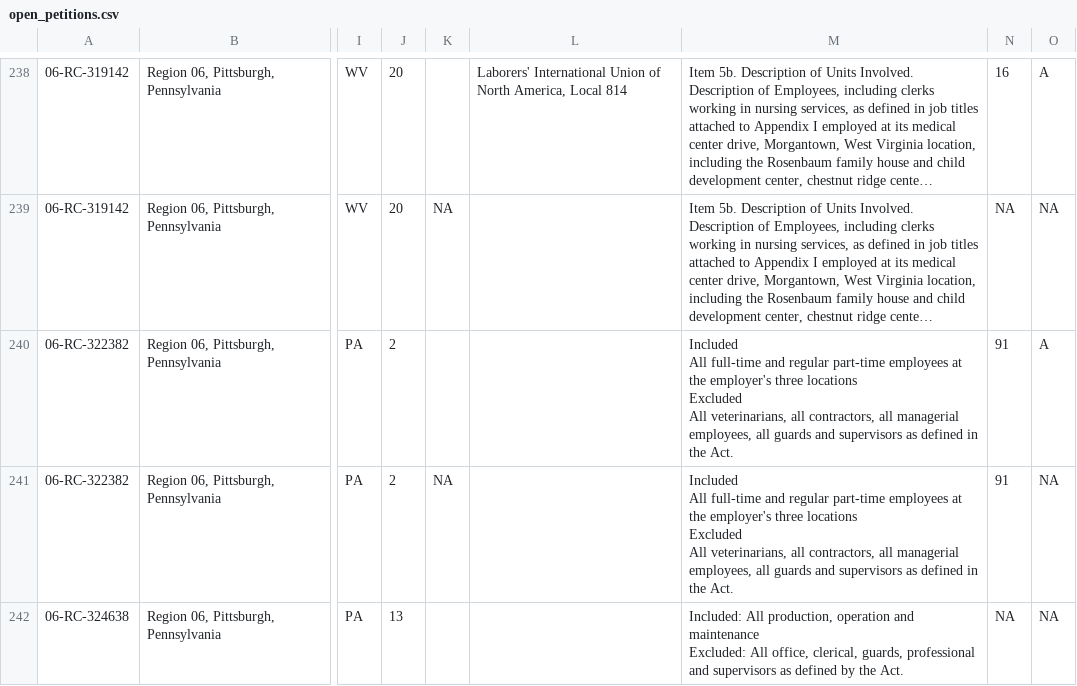
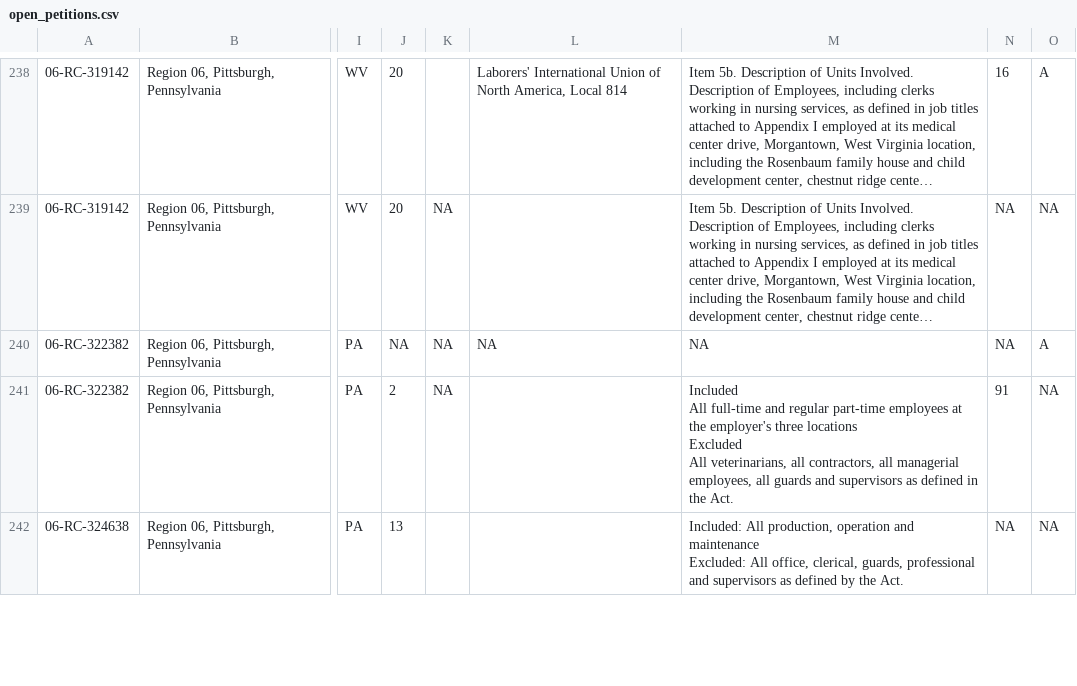
Before and after one commit to reuning/unionwebsite, a CSV file: gen/data/open_petitions.csv, drawn as a sheet; only a part is shown, gaps mark what is left out; long unchanged cells end in …; ↵ is a line break in a cell; the diff covers the shown part only; the diff names each change by its address in the sheet, - before the commit and + after, or states it on an @@ line.

Commit message:
Updated data

```diff
--- a/gen/data/open_petitions.csv
+++ b/gen/data/open_petitions.csv
-J240: 2
+J240: NA
-K240: (empty)
+K240: NA
-L240: (empty)
+L240: NA
-M240: Included ↵ All full-time and regular part-time employees at the employer's three locations ↵ Excluded ↵ All veterinarians, all contractors, all managerial employees, all guards and supervisors as defined in the Act.
+M240: NA
-N240: 91
+N240: NA
```
Also changed, not shown: 27 edited cells elsewhere in this file.
